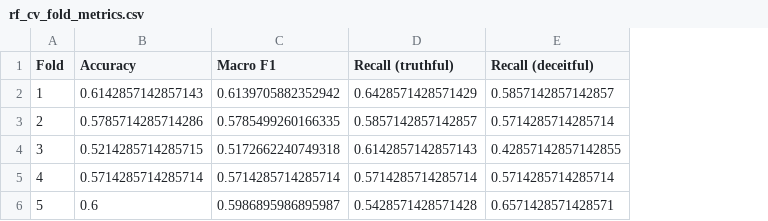
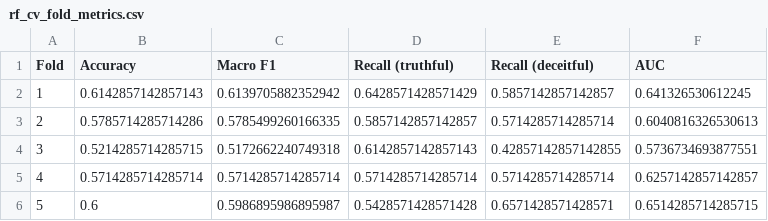
Before and after one commit to nemanjant/PROG2900-Bachelor-project-2025, a CSV file: classical_model_training/classical_graph/rf_cv_fold_metrics.csv, drawn as a sheet; the diff names each change by its address in the sheet, - before the commit and + after, or states it on an @@ line.

```diff
--- a/classical_model_training/classical_graph/rf_cv_fold_metrics.csv
+++ b/classical_model_training/classical_graph/rf_cv_fold_metrics.csv
+column F (AUC), rows 2-6: 0.641326530612245 | 0.6040816326530613 | 0.5736734693877551 | 0.6257142857142857 | 0.6514285714285715
```
Also changed, not shown: 34 other files.
